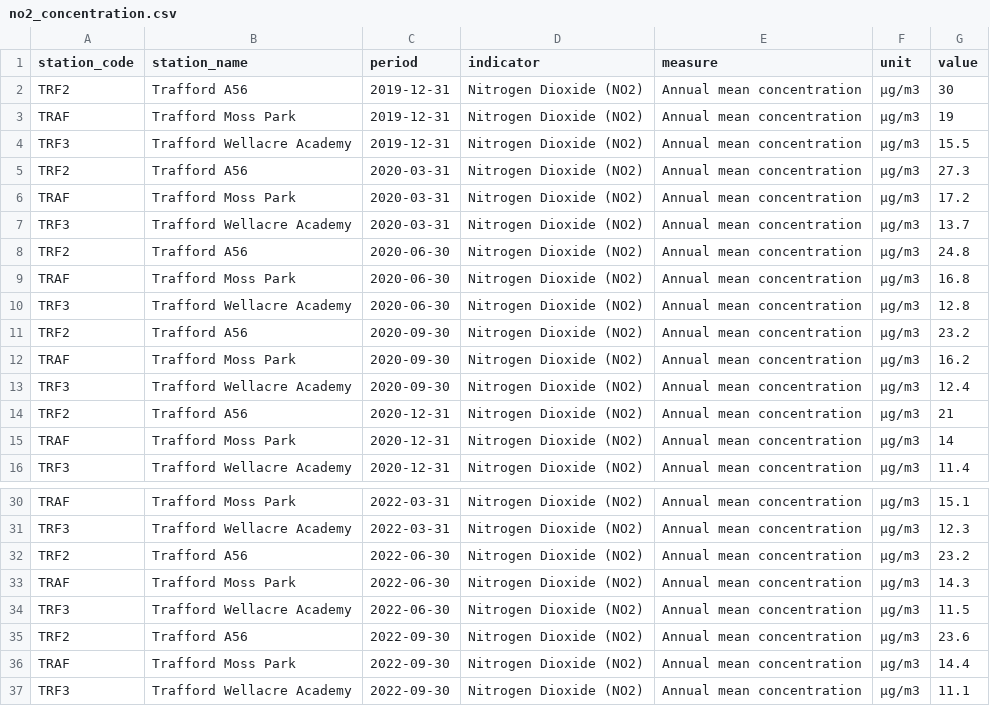
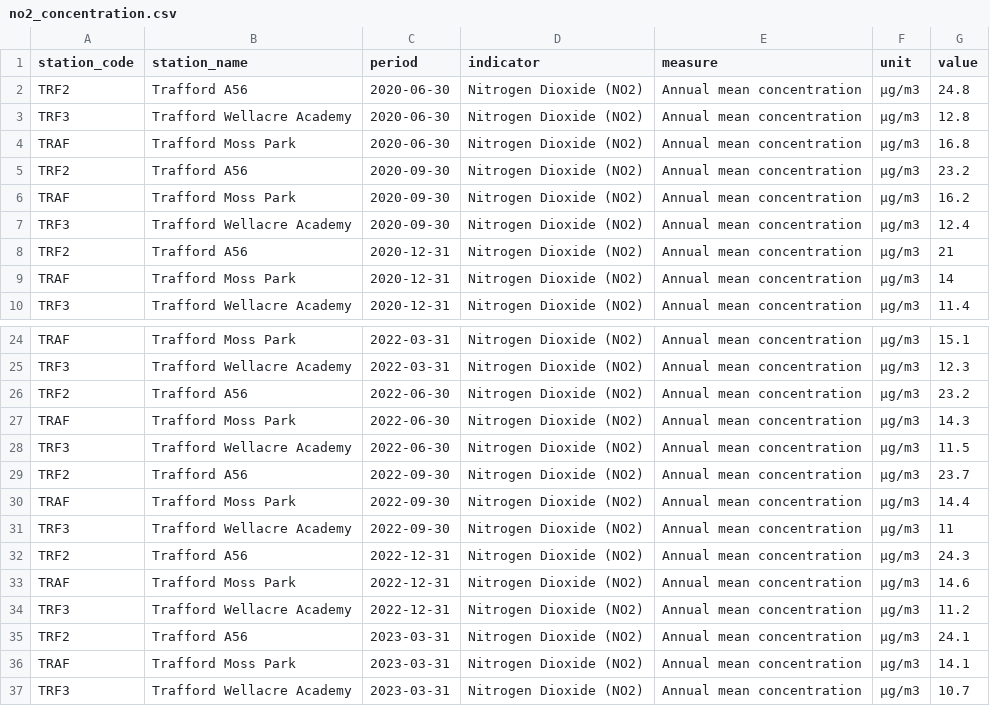
Before and after one commit to traffordDataLab/corporate_plan, a CSV file: data/climate/no2_concentration.csv, drawn as a sheet; only a part is shown, gaps mark what is left out.

```diff
--- a/data/climate/no2_concentration.csv
+++ b/data/climate/no2_concentration.csv
@@ -1,11 +1,5 @@
 station_code,station_name,period,indicator,measure,unit,value
-TRF2,Trafford A56,2019-12-31,Nitrogen Dioxide (NO2),Annual mean concentration,µg/m3,30
-TRAF,Trafford Moss Park,2019-12-31,Nitrogen Dioxide (NO2),Annual mean concentration,µg/m3,19
-TRF3,Trafford Wellacre Academy,2019-12-31,Nitrogen Dioxide (NO2),Annual mean concentration,µg/m3,15.5
-TRF2,Trafford A56,2020-03-31,Nitrogen Dioxide (NO2),Annual mean concentration,µg/m3,27.3
-TRAF,Trafford Moss Park,2020-03-31,Nitrogen Dioxide (NO2),Annual mean concentration,µg/m3,17.2
-TRF3,Trafford Wellacre Academy,2020-03-31,Nitrogen Dioxide (NO2),Annual mean concentration,µg/m3,13.7
 TRF2,Trafford A56,2020-06-30,Nitrogen Dioxide (NO2),Annual mean concentration,µg/m3,24.8
+TRF3,Trafford Wellacre Academy,2020-06-30,Nitrogen Dioxide (NO2),Annual mean concentration,µg/m3,12.8
 TRAF,Trafford Moss Park,2020-06-30,Nitrogen Dioxide (NO2),Annual mean concentration,µg/m3,16.8
-TRF3,Trafford Wellacre Academy,2020-06-30,Nitrogen Dioxide (NO2),Annual mean concentration,µg/m3,12.8
 TRF2,Trafford A56,2020-09-30,Nitrogen Dioxide (NO2),Annual mean concentration,µg/m3,23.2
@@ -34,4 +28,10 @@ TRAF,Trafford Moss Park,2022-06-30,Nitrogen Dioxide (NO2),Annual mean concentrat
 TRF3,Trafford Wellacre Academy,2022-06-30,Nitrogen Dioxide (NO2),Annual mean concentration,µg/m3,11.5
-TRF2,Trafford A56,2022-09-30,Nitrogen Dioxide (NO2),Annual mean concentration,µg/m3,23.6
+TRF2,Trafford A56,2022-09-30,Nitrogen Dioxide (NO2),Annual mean concentration,µg/m3,23.7
 TRAF,Trafford Moss Park,2022-09-30,Nitrogen Dioxide (NO2),Annual mean concentration,µg/m3,14.4
-TRF3,Trafford Wellacre Academy,2022-09-30,Nitrogen Dioxide (NO2),Annual mean concentration,µg/m3,11.1
+TRF3,Trafford Wellacre Academy,2022-09-30,Nitrogen Dioxide (NO2),Annual mean concentration,µg/m3,11
+TRF2,Trafford A56,2022-12-31,Nitrogen Dioxide (NO2),Annual mean concentration,µg/m3,24.3
+TRAF,Trafford Moss Park,2022-12-31,Nitrogen Dioxide (NO2),Annual mean concentration,µg/m3,14.6
+TRF3,Trafford Wellacre Academy,2022-12-31,Nitrogen Dioxide (NO2),Annual mean concentration,µg/m3,11.2
+TRF2,Trafford A56,2023-03-31,Nitrogen Dioxide (NO2),Annual mean concentration,µg/m3,24.1
+TRAF,Trafford Moss Park,2023-03-31,Nitrogen Dioxide (NO2),Annual mean concentration,µg/m3,14.1
+TRF3,Trafford Wellacre Academy,2023-03-31,Nitrogen Dioxide (NO2),Annual mean concentration,µg/m3,10.7
```
Also changed, not shown: data/climate/pm10_concentration.csv, 3 other files.
